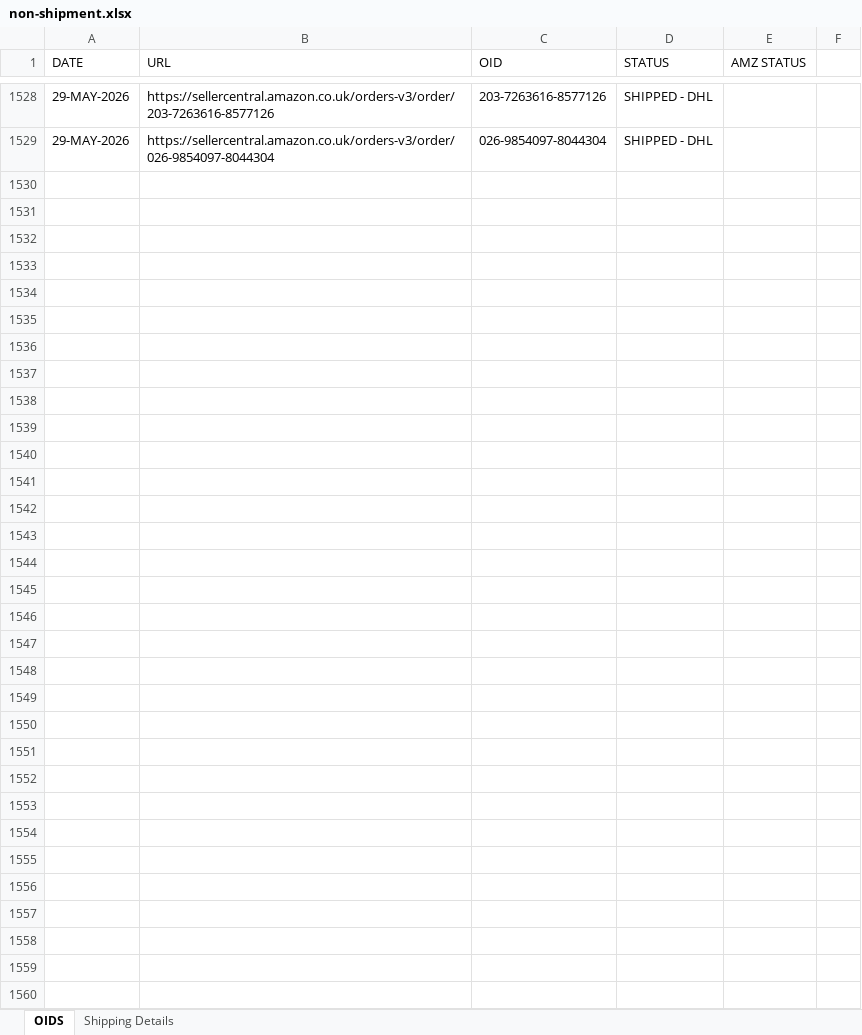
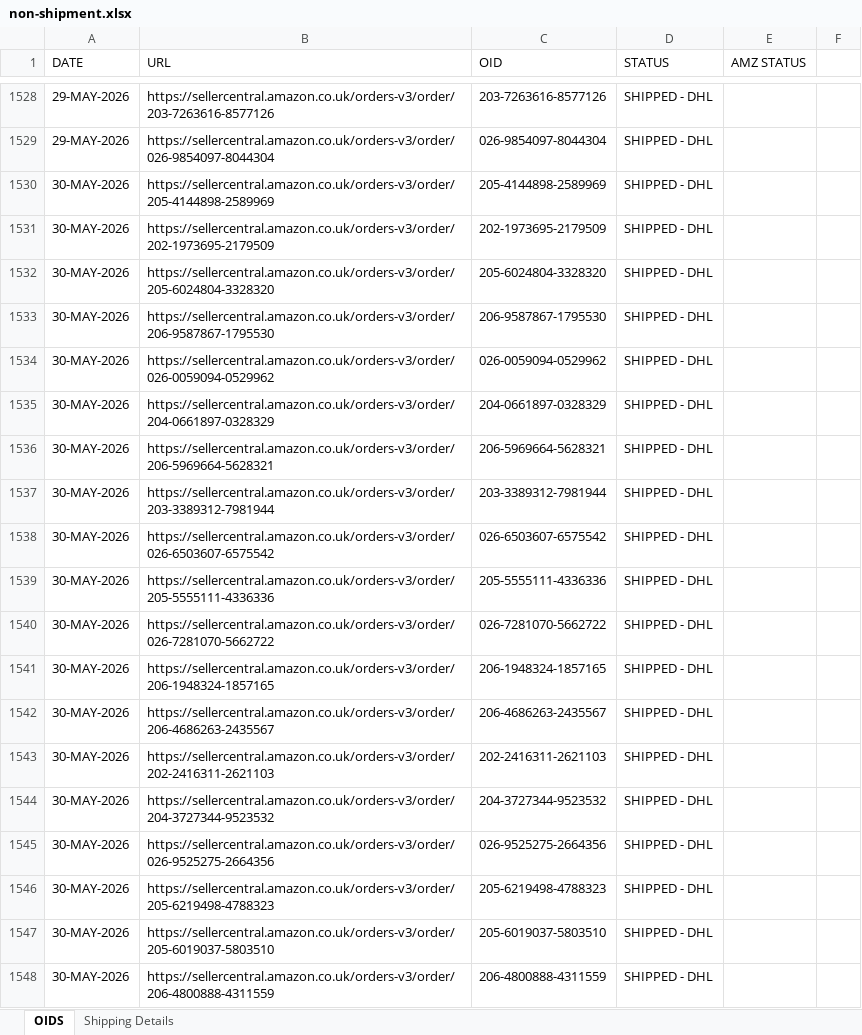
Before and after one commit to lalparsanta/label-creation, an Excel workbook: reference data/non-shipment.xlsx, sheet OIDS, drawn as a sheet; only a part is shown, gaps mark what is left out; values as stored, in another font and other column widths than the file's, no borders; conditional formats not drawn; the diff covers the shown part only; the diff names each change by its address in the sheet, - before the commit and + after, or states it on an @@ line.

Commit message:
Update non-shipment tracker 30-May-2026

```diff
--- a/reference data/non-shipment.xlsx (sheet OIDS)
+++ b/reference data/non-shipment.xlsx (sheet OIDS)
+row 1530: 30-MAY-2026 | https://sellercentral.amazon.co.uk/orders-v3/order/205-4144898-2589969 | 205-4144898-2589969 | SHIPPED - DHL
+row 1531: 30-MAY-2026 | https://sellercentral.amazon.co.uk/orders-v3/order/202-1973695-2179509 | 202-1973695-2179509 | SHIPPED - DHL
+row 1532: 30-MAY-2026 | https://sellercentral.amazon.co.uk/orders-v3/order/205-6024804-3328320 | 205-6024804-3328320 | SHIPPED - DHL
+row 1533: 30-MAY-2026 | https://sellercentral.amazon.co.uk/orders-v3/order/206-9587867-1795530 | 206-9587867-1795530 | SHIPPED - DHL
+row 1534: 30-MAY-2026 | https://sellercentral.amazon.co.uk/orders-v3/order/026-0059094-0529962 | 026-0059094-0529962 | SHIPPED - DHL
+row 1535: 30-MAY-2026 | https://sellercentral.amazon.co.uk/orders-v3/order/204-0661897-0328329 | 204-0661897-0328329 | SHIPPED - DHL
+row 1536: 30-MAY-2026 | https://sellercentral.amazon.co.uk/orders-v3/order/206-5969664-5628321 | 206-5969664-5628321 | SHIPPED - DHL
+row 1537: 30-MAY-2026 | https://sellercentral.amazon.co.uk/orders-v3/order/203-3389312-7981944 | 203-3389312-7981944 | SHIPPED - DHL
+row 1538: 30-MAY-2026 | https://sellercentral.amazon.co.uk/orders-v3/order/026-6503607-6575542 | 026-6503607-6575542 | SHIPPED - DHL
+row 1539: 30-MAY-2026 | https://sellercentral.amazon.co.uk/orders-v3/order/205-5555111-4336336 | 205-5555111-4336336 | SHIPPED - DHL
+row 1540: 30-MAY-2026 | https://sellercentral.amazon.co.uk/orders-v3/order/026-7281070-5662722 | 026-7281070-5662722 | SHIPPED - DHL
+row 1541: 30-MAY-2026 | https://sellercentral.amazon.co.uk/orders-v3/order/206-1948324-1857165 | 206-1948324-1857165 | SHIPPED - DHL
+row 1542: 30-MAY-2026 | https://sellercentral.amazon.co.uk/orders-v3/order/206-4686263-2435567 | 206-4686263-2435567 | SHIPPED - DHL
+row 1543: 30-MAY-2026 | https://sellercentral.amazon.co.uk/orders-v3/order/202-2416311-2621103 | 202-2416311-2621103 | SHIPPED - DHL
+row 1544: 30-MAY-2026 | https://sellercentral.amazon.co.uk/orders-v3/order/204-3727344-9523532 | 204-3727344-9523532 | SHIPPED - DHL
+row 1545: 30-MAY-2026 | https://sellercentral.amazon.co.uk/orders-v3/order/026-9525275-2664356 | 026-9525275-2664356 | SHIPPED - DHL
+row 1546: 30-MAY-2026 | https://sellercentral.amazon.co.uk/orders-v3/order/205-6219498-4788323 | 205-6219498-4788323 | SHIPPED - DHL
+row 1547: 30-MAY-2026 | https://sellercentral.amazon.co.uk/orders-v3/order/205-6019037-5803510 | 205-6019037-5803510 | SHIPPED - DHL
+row 1548: 30-MAY-2026 | https://sellercentral.amazon.co.uk/orders-v3/order/206-4800888-4311559 | 206-4800888-4311559 | SHIPPED - DHL
```
Also changed, not shown: 78 added rows elsewhere in this sheet.
